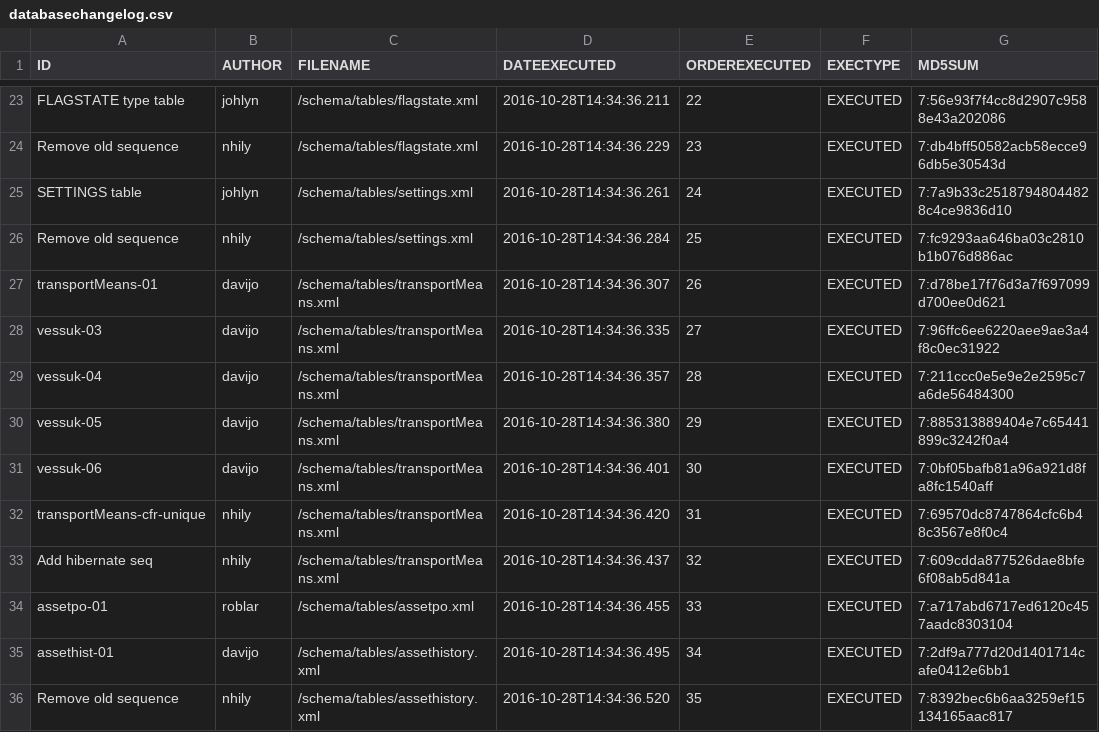
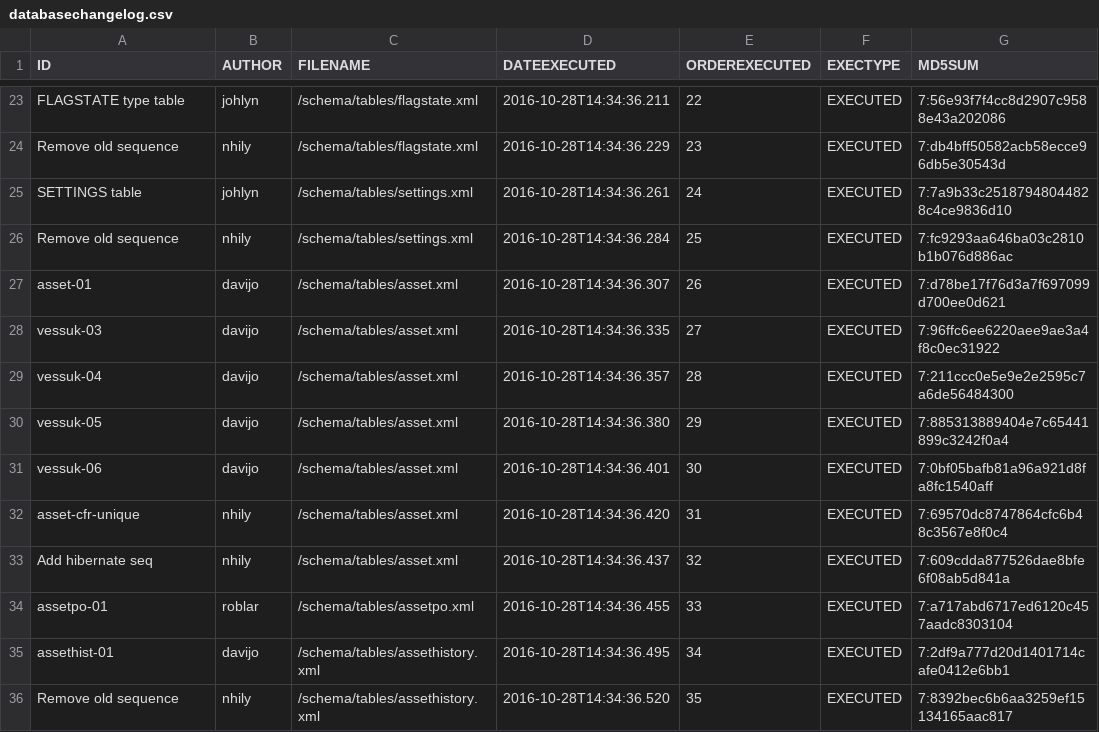
Before and after one commit to UnionVMS/UVMS-AssetModule-APP, a CSV file: LIQUIBASE/databasechangelog.csv, drawn as a sheet; only a part is shown, gaps mark what is left out; the diff names each change by its address in the sheet, - before the commit and + after, or states it on an @@ line.

```diff
--- a/LIQUIBASE/databasechangelog.csv
+++ b/LIQUIBASE/databasechangelog.csv
-A27 (ID): transportMeans-01
+A27 (ID): asset-01
-C27:C33 (FILENAME): /schema/tables/transportMeans.xml
+C27:C33 (FILENAME): /schema/tables/asset.xml
-A32 (ID): transportMeans-cfr-unique
+A32 (ID): asset-cfr-unique
```
Also changed, not shown: 24 other files.
